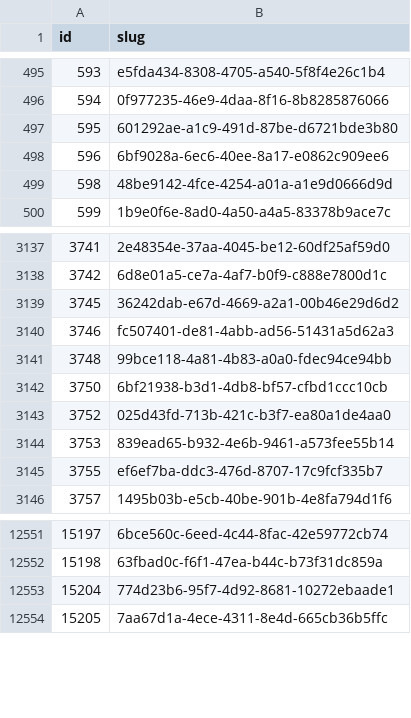
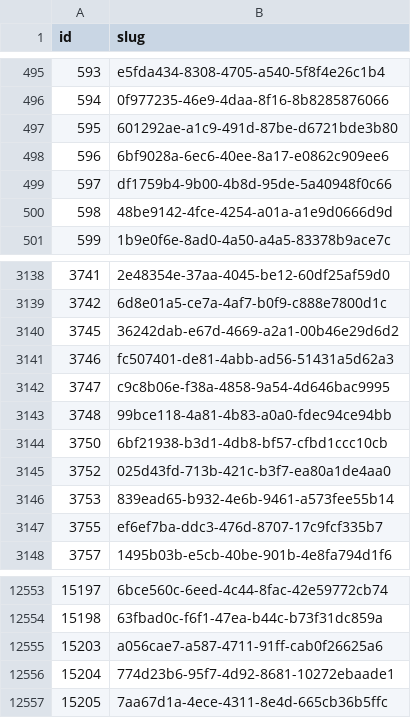
Before and after one commit to miffycs/azuki-elementals-image-fetch, a CSV file: data.csv, drawn as a sheet; only a part is shown, gaps mark what is left out; the diff names each change by its address in the sheet, - before the commit and + after, or states it on an @@ line.

```diff
--- a/data.csv
+++ b/data.csv
+row 499: 597 | df1759b4-9b00-4b8d-95de-5a40948f0c66
+row 3142: 3747 | c9c8b06e-f38a-4858-9a54-4d646bac9995
+row 12555: 15203 | a056cae7-a587-4711-91ff-cab0f26625a6
```
Also changed, not shown: 2 other files.
